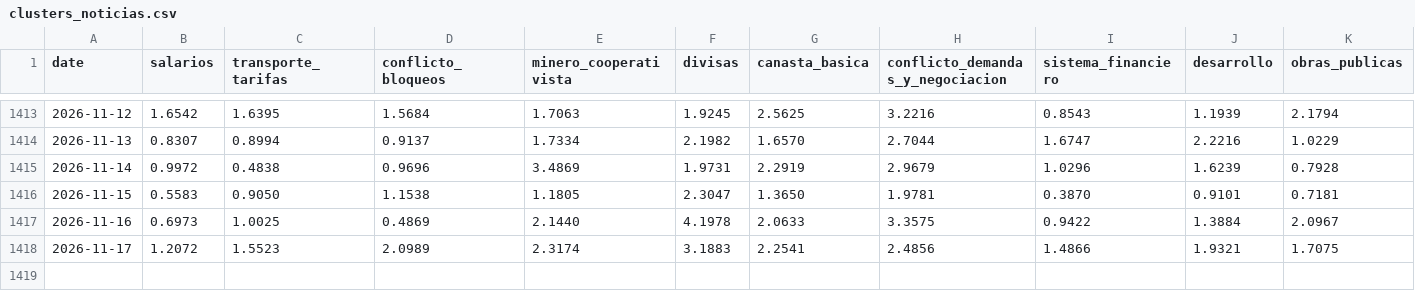
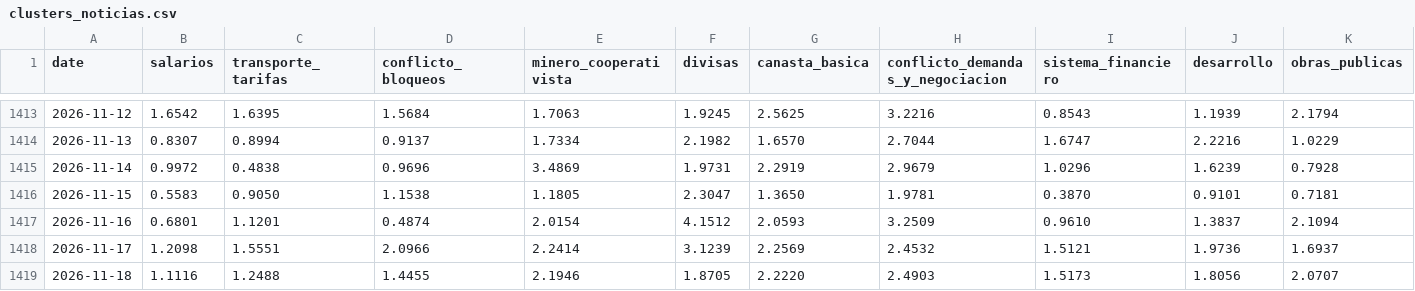
Before and after one commit to pr0nstar/bo-ts, a CSV file: data/clusters_noticias.csv, drawn as a sheet; only a part is shown, gaps mark what is left out; rows hold the shown columns only; the diff covers the shown part only; the diff names each change by its address in the sheet, - before the commit and + after, or states it on an @@ line.

Commit message:
auto update ts

```diff
--- a/data/clusters_noticias.csv
+++ b/data/clusters_noticias.csv
-B1417 (salarios): 0.6973
+B1417 (salarios): 0.6801
-C1417 (transporte_tarifas): 1.0025
+C1417 (transporte_tarifas): 1.1201
-D1417 (conflicto_bloqueos): 0.4869
+D1417 (conflicto_bloqueos): 0.4874
-E1417 (minero_cooperativista): 2.1440
+E1417 (minero_cooperativista): 2.0154
-F1417 (divisas): 4.1978
+F1417 (divisas): 4.1512
-G1417 (canasta_basica): 2.0633
+G1417 (canasta_basica): 2.0593
-H1417 (conflicto_demandas_y_negociacion): 3.3575
+H1417 (conflicto_demandas_y_negociacion): 3.2509
-I1417 (sistema_financiero): 0.9422
+I1417 (sistema_financiero): 0.9610
-J1417 (desarrollo): 1.3884
+J1417 (desarrollo): 1.3837
-K1417 (obras_publicas): 2.0967
+K1417 (obras_publicas): 2.1094
-B1418 (salarios): 1.2072
+B1418 (salarios): 1.2098
-C1418 (transporte_tarifas): 1.5523
+C1418 (transporte_tarifas): 1.5551
-D1418 (conflicto_bloqueos): 2.0989
+D1418 (conflicto_bloqueos): 2.0966
-E1418 (minero_cooperativista): 2.3174
+E1418 (minero_cooperativista): 2.2414
-F1418 (divisas): 3.1883
+F1418 (divisas): 3.1239
-G1418 (canasta_basica): 2.2541
+G1418 (canasta_basica): 2.2569
-H1418 (conflicto_demandas_y_negociacion): 2.4856
+H1418 (conflicto_demandas_y_negociacion): 2.4532
-I1418 (sistema_financiero): 1.4866
+I1418 (sistema_financiero): 1.5121
-J1418 (desarrollo): 1.9321
+J1418 (desarrollo): 1.9736
-K1418 (obras_publicas): 1.7075
+K1418 (obras_publicas): 1.6937
+row 1419: 2026-11-18 | 1.1116 | 1.2488 | 1.4455 | 2.1946 | 1.8705 | 2.2220 | 2.4903 | 1.5173 | 1.8056 | 2.0707
```
Also changed, not shown: 8 edited cells elsewhere in this file.
